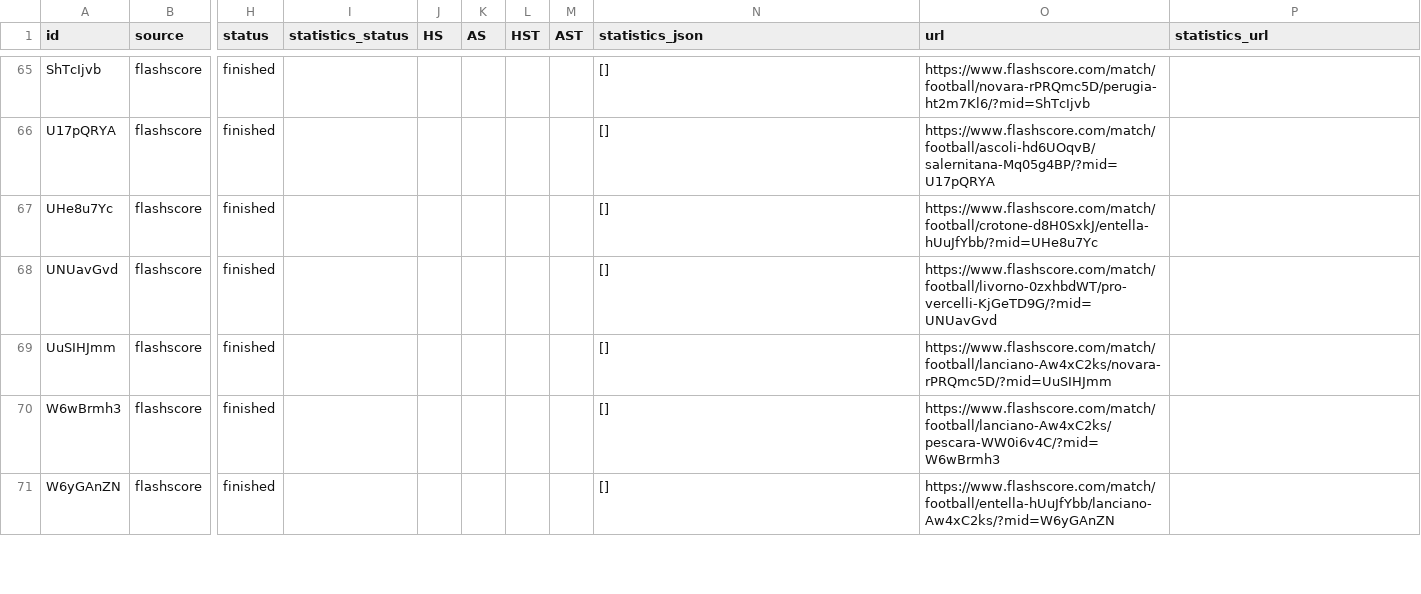
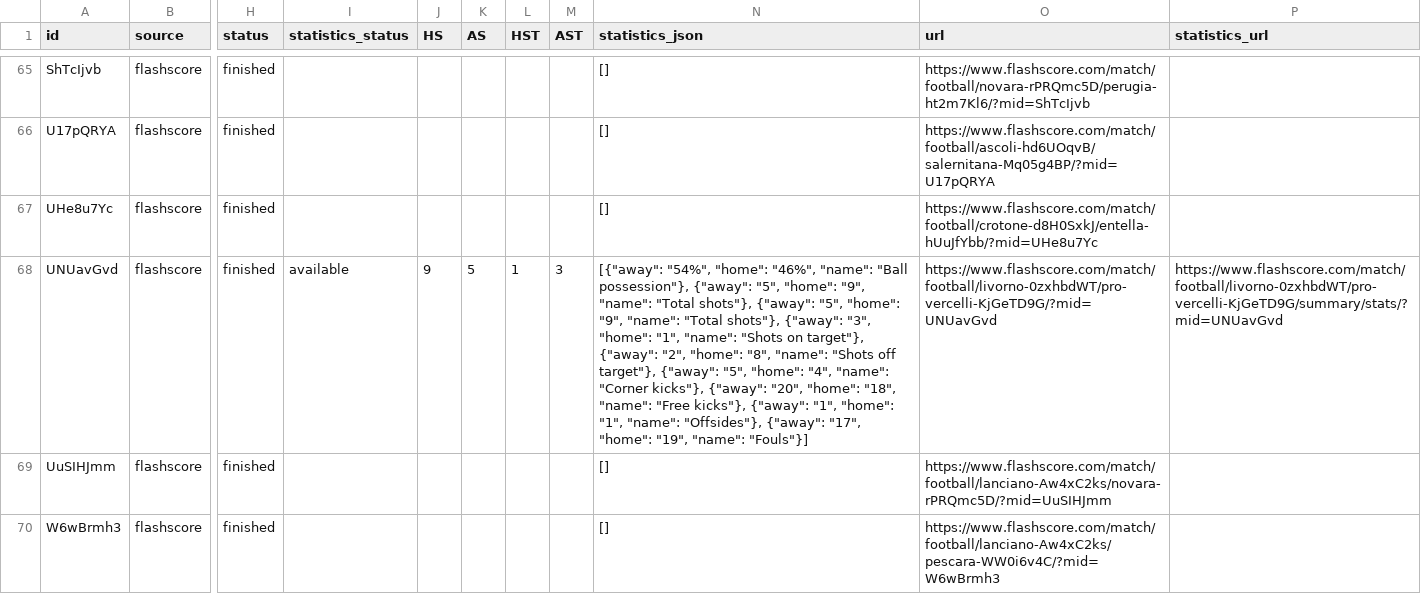
Before and after one commit to JAXON220803/data_scrapping, a CSV file: data/Italy/I2/2015-2016/flashscore/matches.csv, drawn as a sheet; only a part is shown, gaps mark what is left out; the shorter side is filled out with more unchanged rows; the diff covers the shown part only; the diff names each change by its address in the sheet, - before the commit and + after, or states it on an @@ line.

```diff
--- a/data/Italy/I2/2015-2016/flashscore/matches.csv
+++ b/data/Italy/I2/2015-2016/flashscore/matches.csv
-I68 (statistics_status): (empty)
+I68 (statistics_status): available
-J68 (HS): (empty)
+J68 (HS): 9
-K68 (AS): (empty)
+K68 (AS): 5
-L68 (HST): (empty)
+L68 (HST): 1
-M68 (AST): (empty)
+M68 (AST): 3
-N68 (statistics_json): []
+N68 (statistics_json): [{"away": "54%", "home": "46%", "name": "Ball possession"}, {"away": "5", "home": "9", "name": "Total shots"}, {"away": "5", "home": "9", "name": "Total shots"}, {"away": "3", "home": "1", "name": "Shots on target"}, {"away": "2", "home": "8", "name": "Shots off target"}, {"away": "5", "home": "4", "name": "Corner kicks"}, {"away": "20", "home": "18", "name": "Free kicks"}, {"away": "1", "home": "1", "name": "Offsides"}, {"away": "17", "home": "19", "name": "Fouls"}]
-P68 (statistics_url): (empty)
+P68 (statistics_url): https://www.flashscore.com/match/football/livorno-0zxhbdWT/pro-vercelli-KjGeTD9G/summary/stats/?mid=UNUavGvd
```
Also changed, not shown: 35 edited cells elsewhere in this file, filled/Italy/2015-2016/I2.csv, 5 other files.
